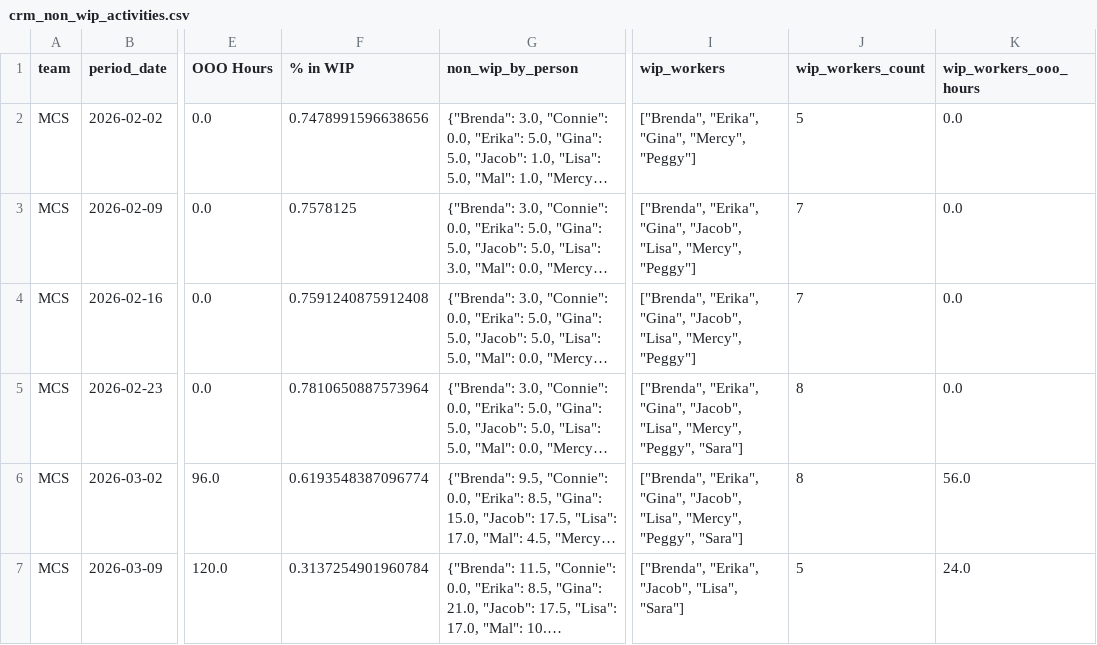
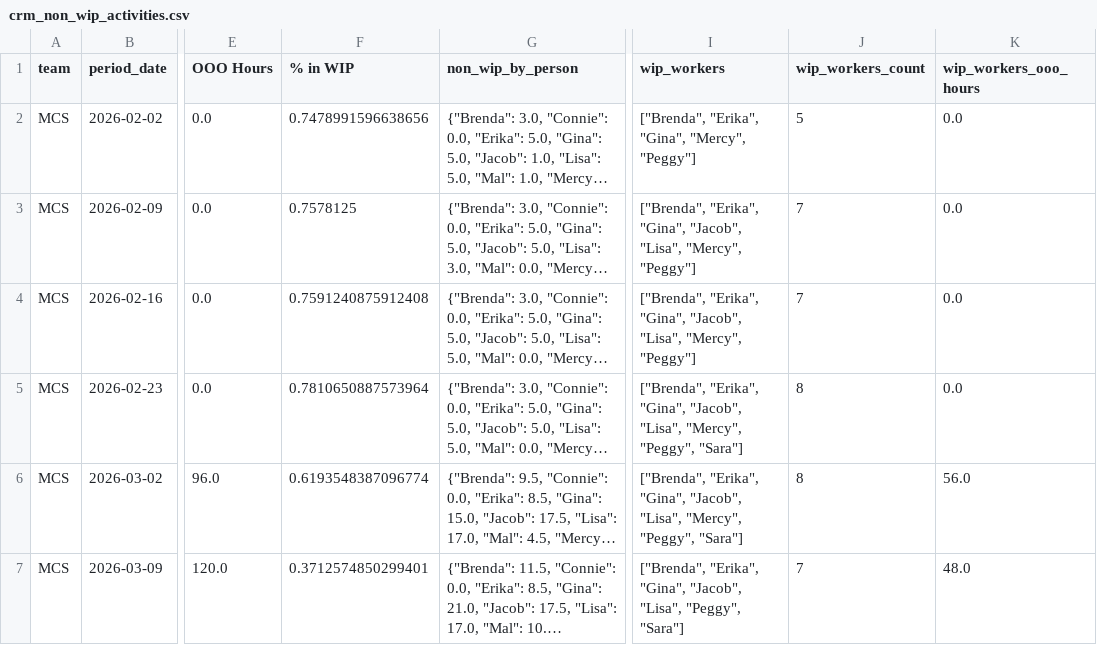
Before and after one commit to 17wadeche/heijunka-dev, a CSV file: crm_non_wip_activities.csv, drawn as a sheet; only a part is shown, gaps mark what is left out; long unchanged cells end in …; the diff names each change by its address in the sheet, - before the commit and + after, or states it on an @@ line.

```diff
--- a/crm_non_wip_activities.csv
+++ b/crm_non_wip_activities.csv
-F7 (% in WIP): 0.3137254901960784
+F7 (% in WIP): 0.3712574850299401
-I7 (wip_workers): ["Brenda", "Erika", "Jacob", "Lisa", "Sara"]
+I7 (wip_workers): ["Brenda", "Erika", "Gina", "Jacob", "Lisa", "Peggy", "Sara"]
-J7 (wip_workers_count): 5
+J7 (wip_workers_count): 7
-K7 (wip_workers_ooo_hours): 24.0
+K7 (wip_workers_ooo_hours): 48.0
```
Also changed, not shown: CRM_WIP.csv, metrics.csv, 8 other files.
